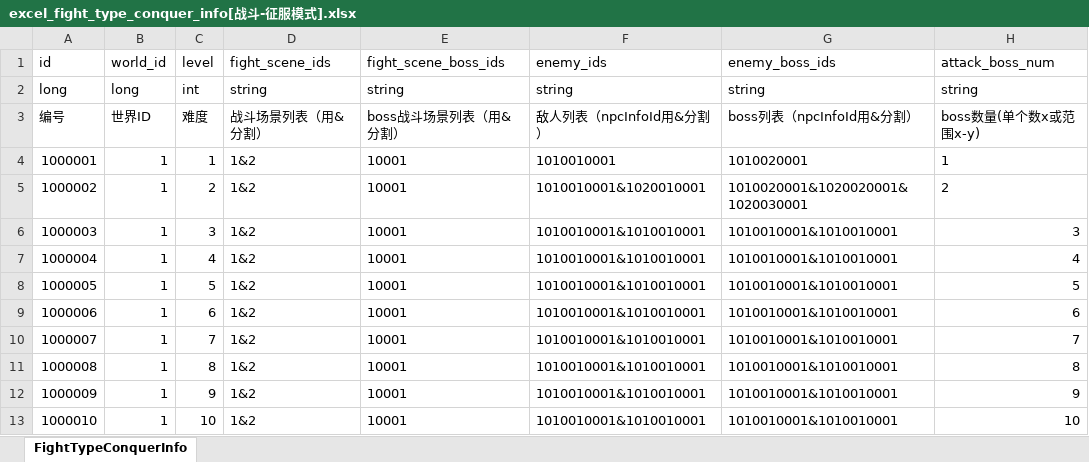
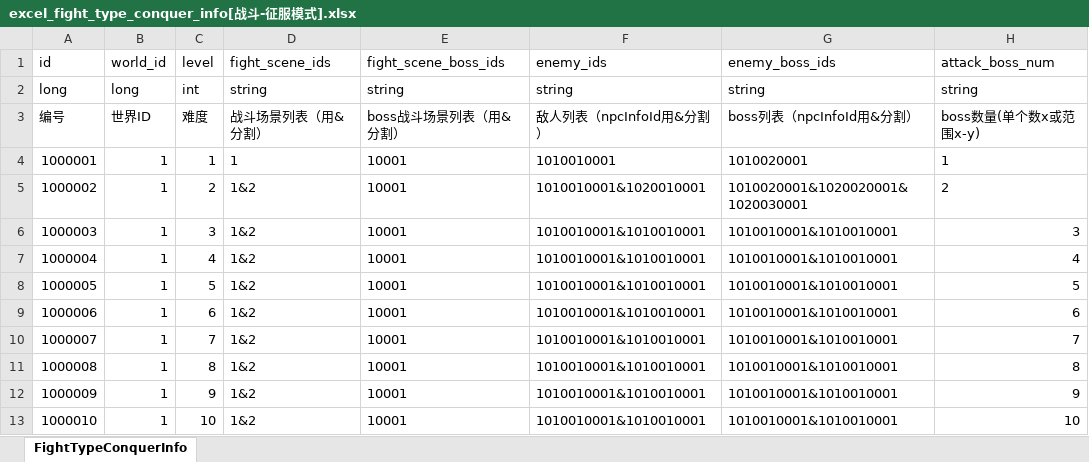
Before and after one commit to wobushiren79/DemonLordRoguelike, an Excel workbook: Demon Lord Roguelike/Assets/Data/Excel/excel_fight_type_conquer_info[战斗-征服模式].xlsx, sheet FightTypeConquerInfo, drawn as a sheet; only a part is shown; values as stored, in another font and other column widths than the file's, no borders; the diff names each change by its address in the sheet, - before the commit and + after, or states it on an @@ line.

```diff
--- a/Demon Lord Roguelike/Assets/Data/Excel/excel_fight_type_conquer_info[战斗-征服模式].xlsx (sheet FightTypeConquerInfo)
+++ b/Demon Lord Roguelike/Assets/Data/Excel/excel_fight_type_conquer_info[战斗-征服模式].xlsx (sheet FightTypeConquerInfo)
-D4 (fight_scene_ids): 1&2
+D4 (fight_scene_ids): 1
```
Also changed, not shown: Demon Lord Roguelike/Assets/Data/Excel/excel_research_info[研究信息].xlsx, 54 other files.
